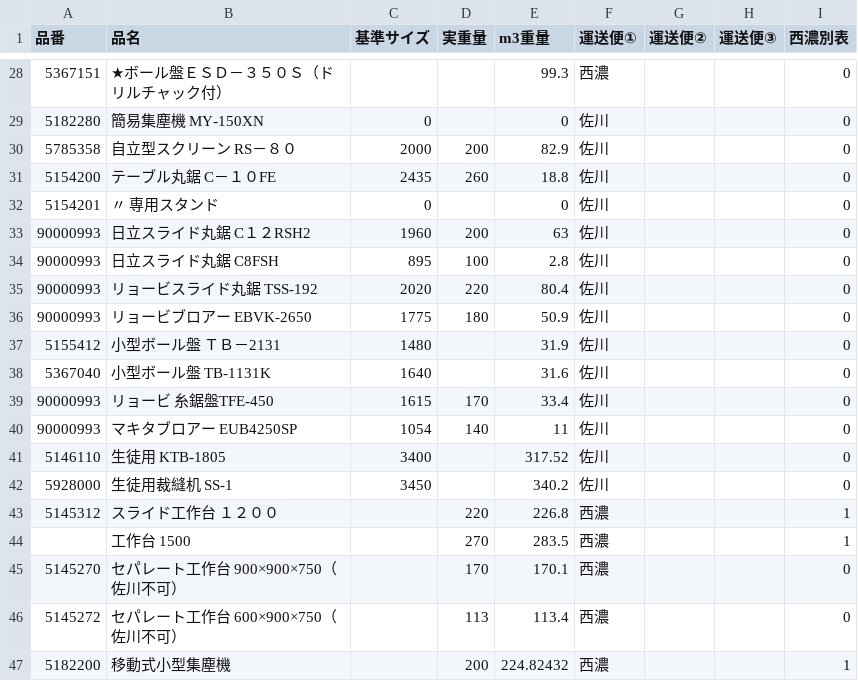
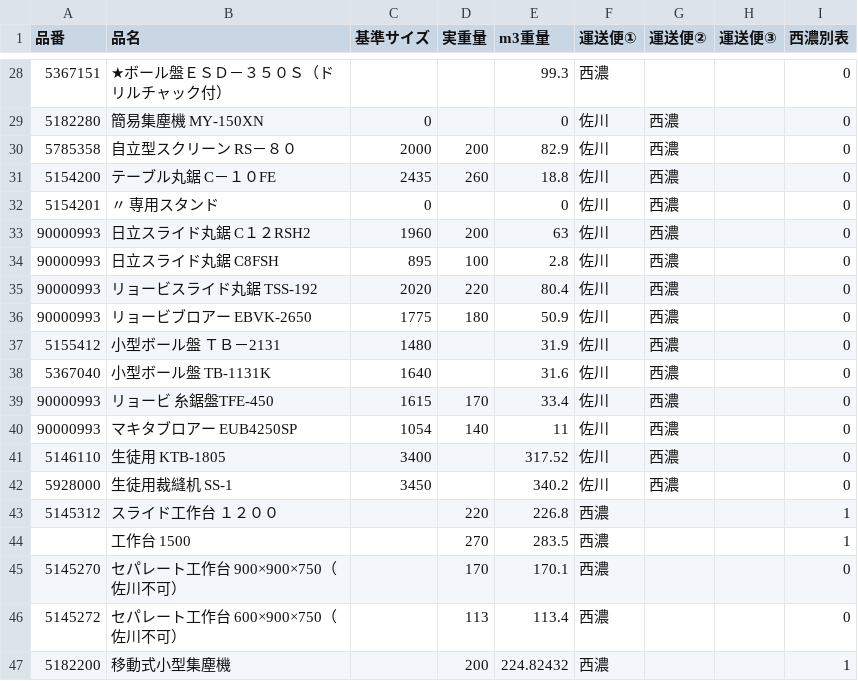
Before and after one commit to kenjitsumuraya-gif/freight-app, a CSV file: public/products.csv, drawn as a sheet; only a part is shown, gaps mark what is left out; the diff covers the shown part only.

```diff
--- a/public/products.csv
+++ b/public/products.csv
@@ -28,16 +28,16 @@
 5367151,★ボール盤ＥＳＤ－３５０Ｓ（ドリルチャック付）,,,99.3,西濃,,,0
-5182280,簡易集塵機　MY-150XN,0,,0,佐川,,,0
-5785358,自立型スクリーン　RS－８０,2000,200,82.9,佐川,,,0
-5154200,テーブル丸鋸　C－１０FE,2435,260,18.8,佐川,,,0
-5154201,　　　　〃　専用スタンド,0,,0,佐川,,,0
-90000993,日立スライド丸鋸　C１２RSH2,1960,200,63,佐川,,,0
-90000993,日立スライド丸鋸　C8FSH,895,100,2.8,佐川,,,0
-90000993,リョービスライド丸鋸　TSS-192,2020,220,80.4,佐川,,,0
-90000993,リョービブロアー　EBVK-2650,1775,180,50.9,佐川,,,0
-5155412,小型ボール盤　ＴＢ－2131,1480,,31.9,佐川,,,0
-5367040,小型ボール盤　TB-1131K,1640,,31.6,佐川,,,0
-90000993,リョービ　糸鋸盤TFE-450,1615,170,33.4,佐川,,,0
-90000993,マキタブロアー　EUB4250SP,1054,140,11,佐川,,,0
-5146110,生徒用　KTB-1805,3400,,317.52,佐川,,,0
-5928000,生徒用裁縫机　SS-1,3450,,340.2,佐川,,,0
+5182280,簡易集塵機　MY-150XN,0,,0,佐川,西濃,,0
+5785358,自立型スクリーン　RS－８０,2000,200,82.9,佐川,西濃,,0
+5154200,テーブル丸鋸　C－１０FE,2435,260,18.8,佐川,西濃,,0
+5154201,　　　　〃　専用スタンド,0,,0,佐川,西濃,,0
+90000993,日立スライド丸鋸　C１２RSH2,1960,200,63,佐川,西濃,,0
+90000993,日立スライド丸鋸　C8FSH,895,100,2.8,佐川,西濃,,0
+90000993,リョービスライド丸鋸　TSS-192,2020,220,80.4,佐川,西濃,,0
+90000993,リョービブロアー　EBVK-2650,1775,180,50.9,佐川,西濃,,0
+5155412,小型ボール盤　ＴＢ－2131,1480,,31.9,佐川,西濃,,0
+5367040,小型ボール盤　TB-1131K,1640,,31.6,佐川,西濃,,0
+90000993,リョービ　糸鋸盤TFE-450,1615,170,33.4,佐川,西濃,,0
+90000993,マキタブロアー　EUB4250SP,1054,140,11,佐川,西濃,,0
+5146110,生徒用　KTB-1805,3400,,317.52,佐川,西濃,,0
+5928000,生徒用裁縫机　SS-1,3450,,340.2,佐川,西濃,,0
 5145312,スライド工作台　１２００,,220,226.8,西濃,,,1
```
Also changed, not shown: 27 edited cells elsewhere in this file.
